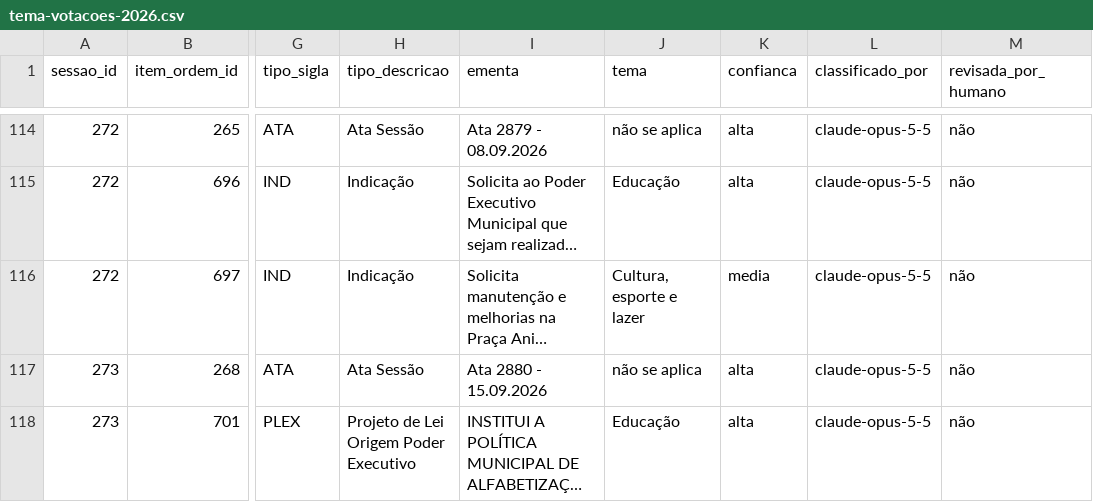
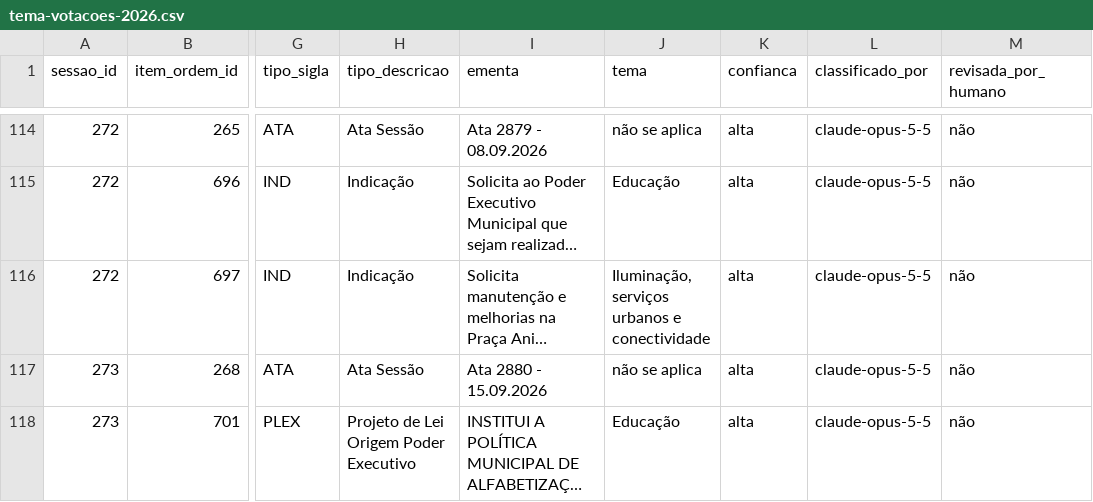
Before and after one commit to EmPratosLimpos/campo-do-tenente, a CSV file: dados/tratados/tema-votacoes-2026.csv, drawn as a sheet; only a part is shown, gaps mark what is left out; long unchanged cells end in …; the diff covers the shown part only; the diff names each change by its address in the sheet, - before the commit and + after, or states it on an @@ line.

```diff
--- a/dados/tratados/tema-votacoes-2026.csv
+++ b/dados/tratados/tema-votacoes-2026.csv
-J116 (tema): Cultura, esporte e lazer
+J116 (tema): Iluminação, serviços urbanos e conectividade
-K116 (confianca): media
+K116 (confianca): alta
```
Also changed, not shown: 22 edited cells elsewhere in this file, dados/tratados/tema-votacoes-2025.csv, 13 other files.
